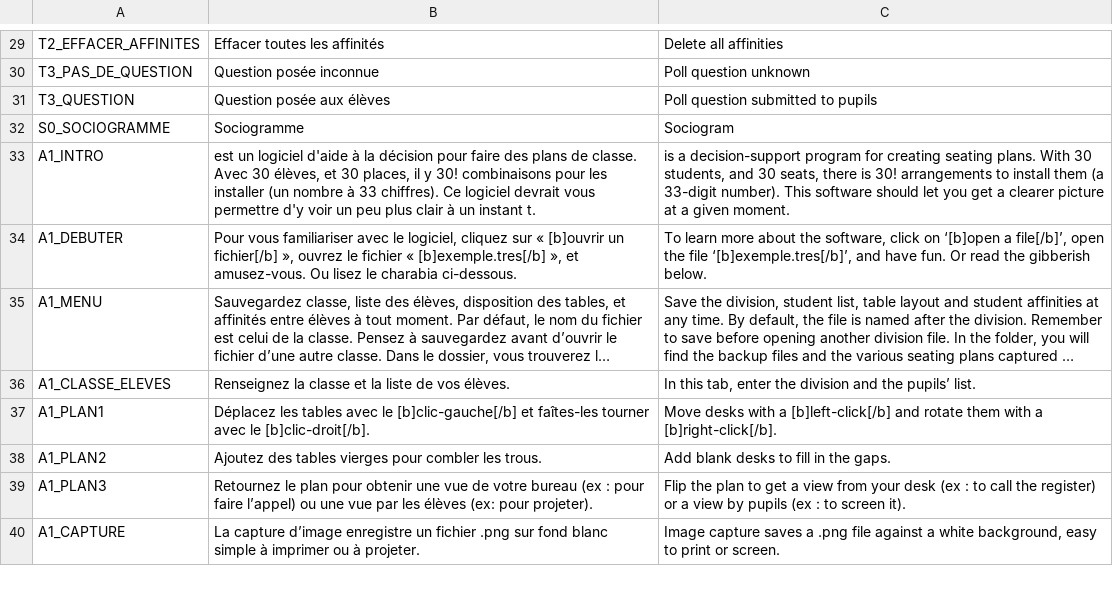
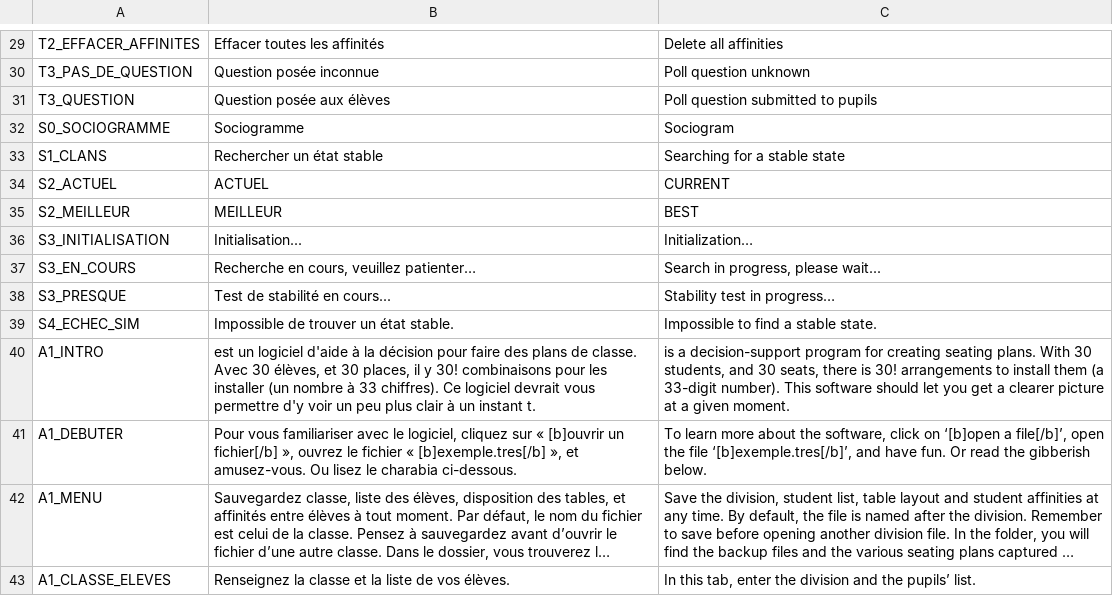
Before and after one commit to sebabilla/CDP, a CSV file: traductions/traductions.csv, drawn as a sheet; only a part is shown, gaps mark what is left out; the shorter side is filled out with more unchanged rows; long unchanged cells end in …; the diff names each change by its address in the sheet, - before the commit and + after, or states it on an @@ line.

Commit message:
simulation physique pour identifier les groupes stables

```diff
--- a/traductions/traductions.csv
+++ b/traductions/traductions.csv
+row 33: S1_CLANS | Rechercher un état stable | Searching for a stable state
+row 34: S2_ACTUEL | ACTUEL | CURRENT
+row 35: S2_MEILLEUR | MEILLEUR | BEST
+row 36: S3_INITIALISATION | Initialisation... | Initialization…
+row 37: S3_EN_COURS | Recherche en cours, veuillez patienter… | Search in progress, please wait...
+row 38: S3_PRESQUE | Test de stabilité en cours... | Stability test in progress…
+row 39: S4_ECHEC_SIM | Impossible de trouver un état stable. | Impossible to find a stable state.
```
Also changed, not shown: 24 other files.
